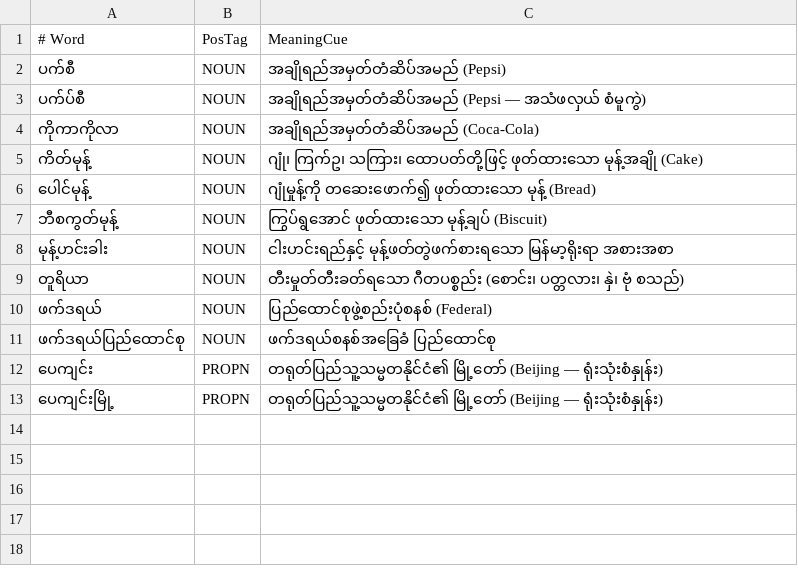
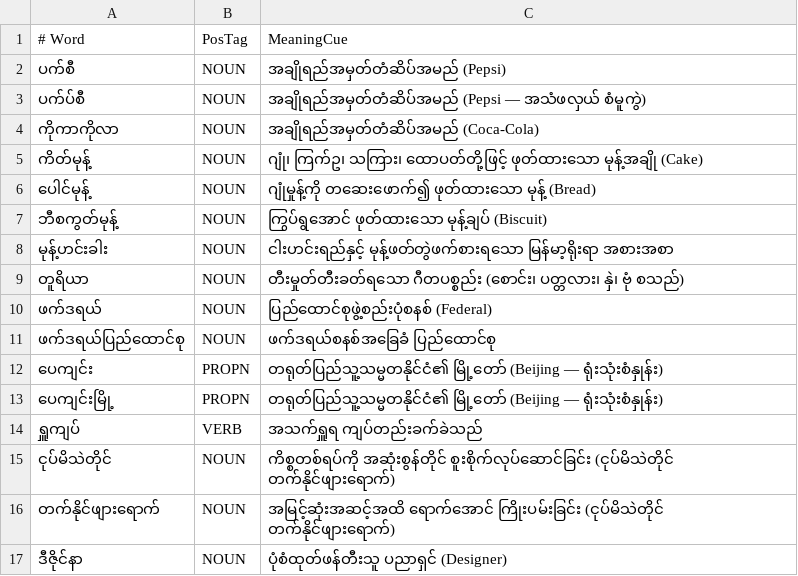
Before and after one commit to Hashyz/MyanmarSpellChecker, a TSV file: data/sources/official/mlc_extra_standard_headwords.tsv, drawn as a sheet.

```diff
--- a/data/sources/official/mlc_extra_standard_headwords.tsv
+++ b/data/sources/official/mlc_extra_standard_headwords.tsv
@@ -13 +13,5 @@
 ပေကျင်းမြို့	PROPN	တရုတ်ပြည်သူ့သမ္မတနိုင်ငံ၏ မြို့တော် (Beijing — ရုံးသုံးစံနှုန်း)
+ရှူကျပ်	VERB	အသက်ရှူရ ကျပ်တည်းခက်ခဲသည်
+ငုပ်မိသဲတိုင်	NOUN	ကိစ္စတစ်ရပ်ကို အဆုံးစွန်တိုင် စူးစိုက်လုပ်ဆောင်ခြင်း (ငုပ်မိသဲတိုင် တက်နိုင်ဖျားရောက်)
+တက်နိုင်ဖျားရောက်	NOUN	အမြင့်ဆုံးအဆင့်အထိ ရောက်အောင် ကြိုးပမ်းခြင်း (ငုပ်မိသဲတိုင် တက်နိုင်ဖျားရောက်)
+ဒီဇိုင်နာ	NOUN	ပုံစံထုတ်ဖန်တီးသူ ပညာရှင် (Designer)
```
Also changed, not shown: 15 other files.
